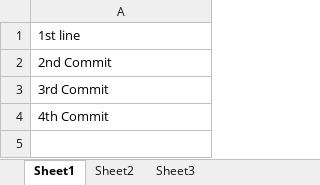
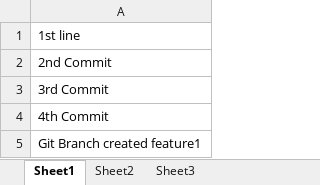
Before and after one commit to ramumitece/git-course, an Excel workbook: GIT1611.xlsx, sheet Sheet1, drawn as a sheet; values as stored, in another font and other column widths than the file's, no borders; the diff names each change by its address in the sheet, - before the commit and + after, or states it on an @@ line.

Commit message:
with feature1 branch

```diff
--- a/GIT1611.xlsx (sheet Sheet1)
+++ b/GIT1611.xlsx (sheet Sheet1)
+row 5: Git Branch created feature1
```
